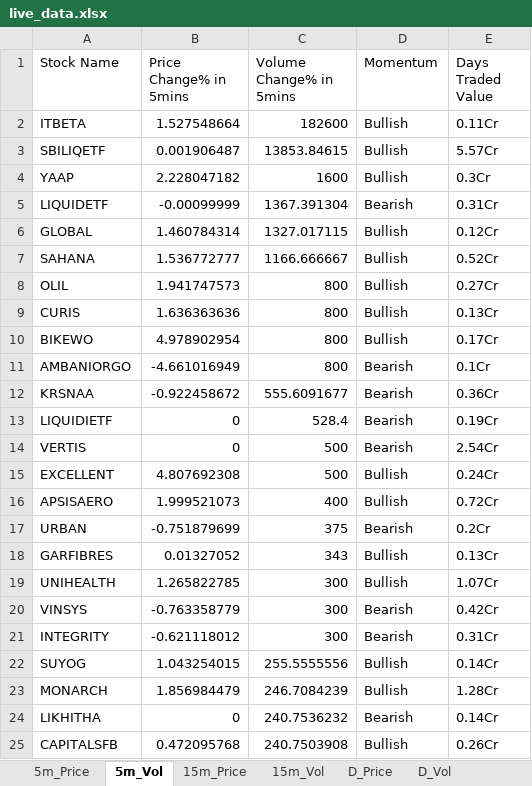
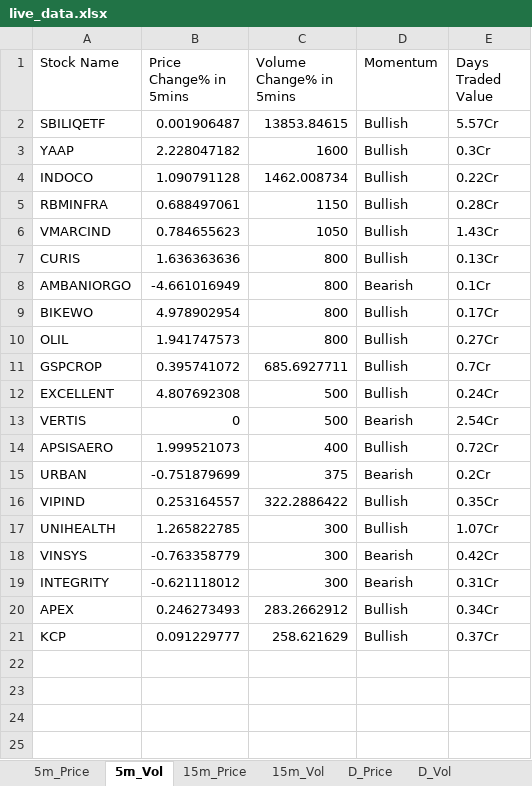
Before and after one commit to srbsharma92/priceAction2, an Excel workbook: data/live_data.xlsx, sheet 5m_Vol, drawn as a sheet; values as stored, in another font and other column widths than the file's, no borders; removed rows and columns are numbered as before the commit, all else as after; the diff names each change by its address in the sheet, - before the commit and + after, or states it on an @@ line.

```diff
--- a/data/live_data.xlsx (sheet 5m_Vol)
+++ b/data/live_data.xlsx (sheet 5m_Vol)
-row 2: ITBETA | 1.527548664 | 182600 | Bullish | 0.11Cr
-row 5: LIQUIDETF | -0.00099999 | 1367.391304 | Bearish | 0.31Cr
-row 6: GLOBAL | 1.460784314 | 1327.017115 | Bullish | 0.12Cr
-row 7: SAHANA | 1.536772777 | 1166.666667 | Bullish | 0.52Cr
+row 4: INDOCO | 1.090791128 | 1462.008734 | Bullish | 0.22Cr
+row 5: RBMINFRA | 0.688497061 | 1150 | Bullish | 0.28Cr
+row 6: VMARCIND | 0.784655623 | 1050 | Bullish | 1.43Cr
@@ row 9 moved to row 7: CURIS @@
@@ row 11 moved to row 8: AMBANIORGO @@
@@ row 10 moved to row 9: BIKEWO @@
-row 12: KRSNAA | -0.922458672 | 555.6091677 | Bearish | 0.36Cr
-row 13: LIQUIDIETF | 0 | 528.4 | Bearish | 0.19Cr
+row 11: GSPCROP | 0.395741072 | 685.6927711 | Bullish | 0.7Cr
@@ row 15 moved to row 12: EXCELLENT @@
-row 18: GARFIBRES | 0.01327052 | 343 | Bullish | 0.13Cr
+row 16: VIPIND | 0.253164557 | 322.2886422 | Bullish | 0.35Cr
-row 22: SUYOG | 1.043254015 | 255.5555556 | Bullish | 0.14Cr
-row 23: MONARCH | 1.856984479 | 246.7084239 | Bullish | 1.28Cr
-row 24: LIKHITHA | 0 | 240.7536232 | Bearish | 0.14Cr
-row 25: CAPITALSFB | 0.472095768 | 240.7503908 | Bullish | 0.26Cr
+row 20: APEX | 0.246273493 | 283.2662912 | Bullish | 0.34Cr
+row 21: KCP | 0.091229777 | 258.621629 | Bullish | 0.37Cr
```
Also changed, not shown: sheet D_Price, sheet 15m_Price, sheet 5m_Price, sheet 15m_Vol, sheet D_Vol, sheet Opening, 1 more sheet.
